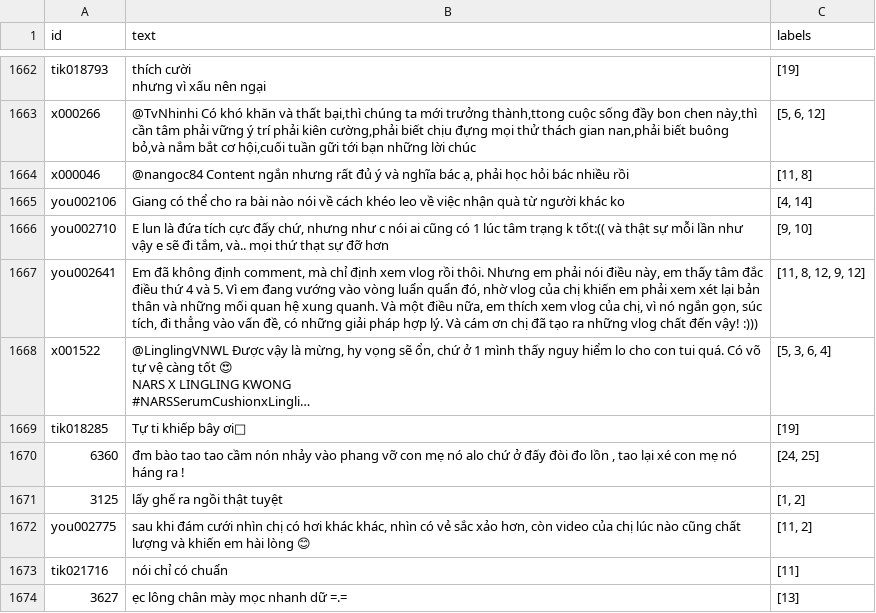
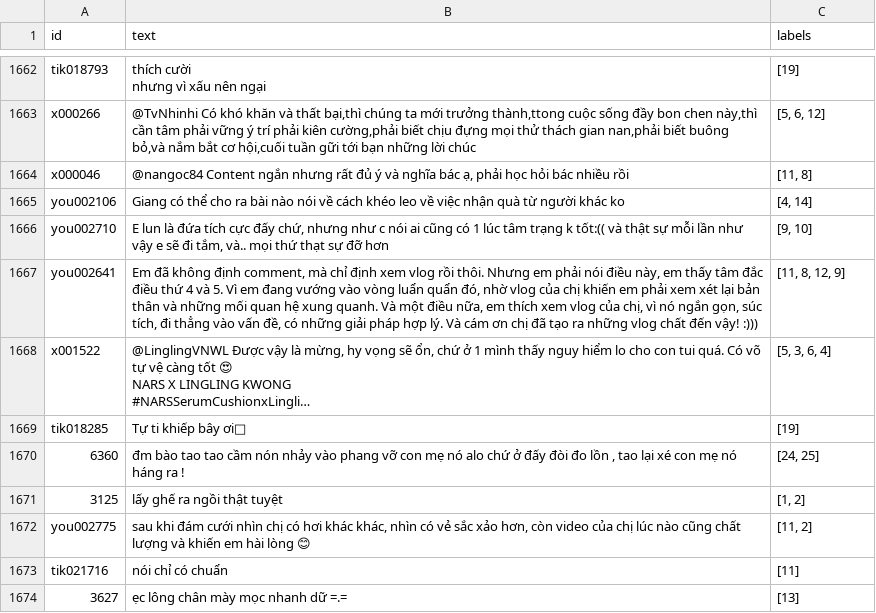
Before and after one commit to FlynnBui399/vietnamese-emoji-emotion-recognition, a CSV file: data/vigoemotions/test.csv, drawn as a sheet; only a part is shown, gaps mark what is left out; long unchanged cells end in …; the diff names each change by its address in the sheet, - before the commit and + after, or states it on an @@ line.

Commit message:
fix: duplicated label id in test.csv

```diff
--- a/data/vigoemotions/test.csv
+++ b/data/vigoemotions/test.csv
-C1667 (labels): [11, 8, 12, 9, 12]
+C1667 (labels): [11, 8, 12, 9]
```
